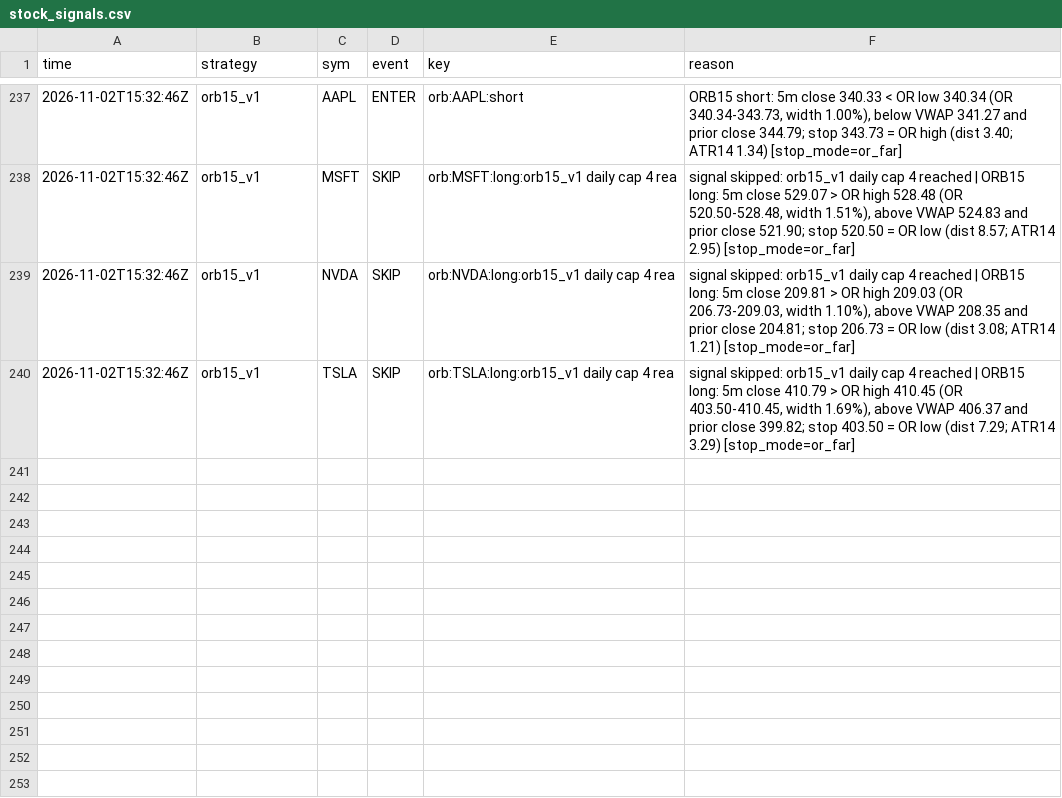
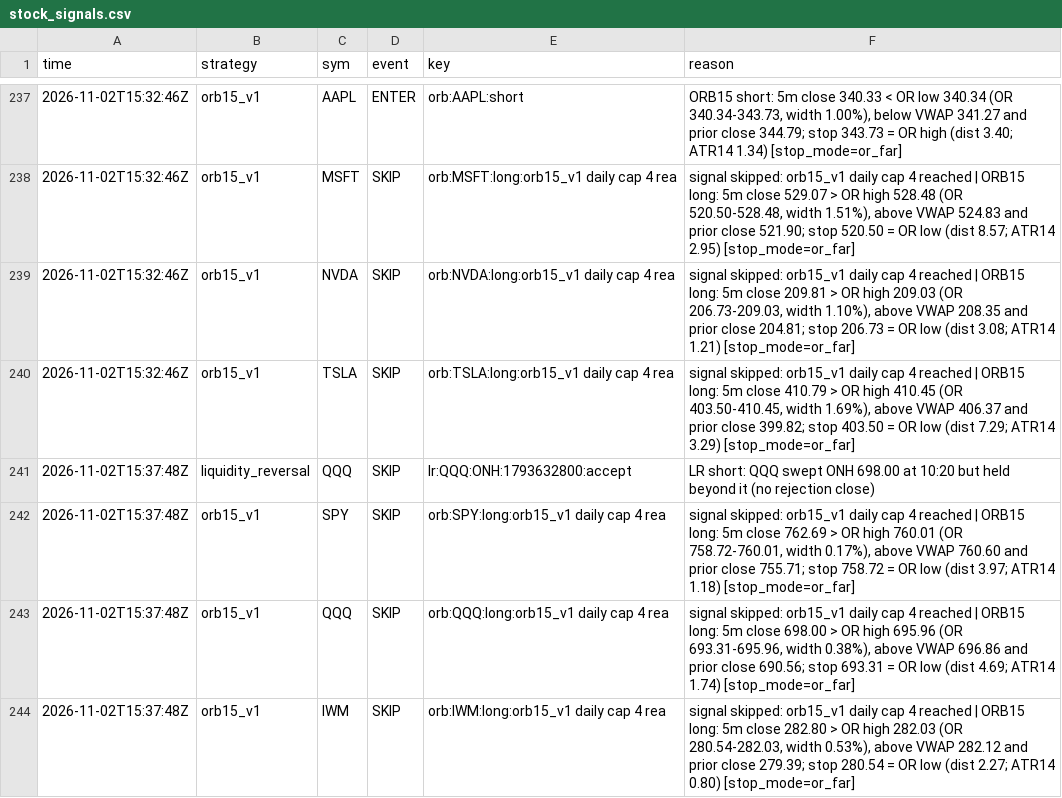
Before and after one commit to northgeorgiacablingco-commits/paper-trading-dashboard, a CSV file: data/stock_signals.csv, drawn as a sheet; only a part is shown, gaps mark what is left out.

```diff
--- a/data/stock_signals.csv
+++ b/data/stock_signals.csv
@@ -240 +240,5 @@ time,strategy,sym,event,key,reason
 2026-11-02T15:32:46Z,orb15_v1,TSLA,SKIP,orb:TSLA:long:orb15_v1 daily cap 4 rea,"signal skipped: orb15_v1 daily cap 4 reached | ORB15 long: 5m close 410.79 > OR high 410.45 (OR 403.50-410.45, width 1.69%), above VWAP 406.37 and prior close 399.82; stop 403.50 = OR low (dist 7.29; ATR14 3.29) [stop_mode=or_far]"
+2026-11-02T15:37:48Z,liquidity_reversal,QQQ,SKIP,lr:QQQ:ONH:1793632800:accept,LR short: QQQ swept ONH 698.00 at 10:20 but held beyond it (no rejection close)
+2026-11-02T15:37:48Z,orb15_v1,SPY,SKIP,orb:SPY:long:orb15_v1 daily cap 4 rea,"signal skipped: orb15_v1 daily cap 4 reached | ORB15 long: 5m close 762.69 > OR high 760.01 (OR 758.72-760.01, width 0.17%), above VWAP 760.60 and prior close 755.71; stop 758.72 = OR low (dist 3.97; ATR14 1.18) [stop_mode=or_far]"
+2026-11-02T15:37:48Z,orb15_v1,QQQ,SKIP,orb:QQQ:long:orb15_v1 daily cap 4 rea,"signal skipped: orb15_v1 daily cap 4 reached | ORB15 long: 5m close 698.00 > OR high 695.96 (OR 693.31-695.96, width 0.38%), above VWAP 696.86 and prior close 690.56; stop 693.31 = OR low (dist 4.69; ATR14 1.74) [stop_mode=or_far]"
+2026-11-02T15:37:48Z,orb15_v1,IWM,SKIP,orb:IWM:long:orb15_v1 daily cap 4 rea,"signal skipped: orb15_v1 daily cap 4 reached | ORB15 long: 5m close 282.80 > OR high 282.03 (OR 280.54-282.03, width 0.53%), above VWAP 282.12 and prior close 279.39; stop 280.54 = OR low (dist 2.27; ATR14 0.80) [stop_mode=or_far]"
```
Also changed, not shown: 4 other files.
